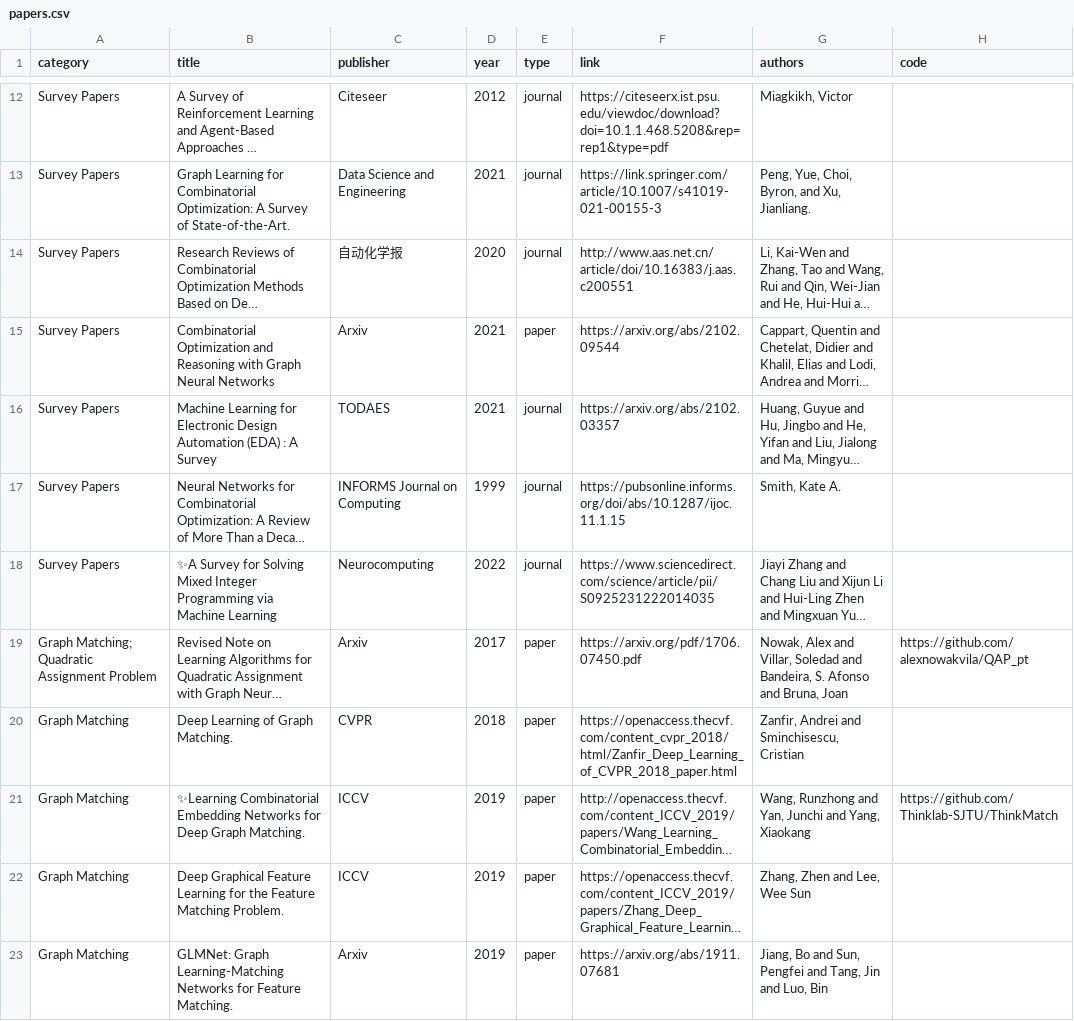
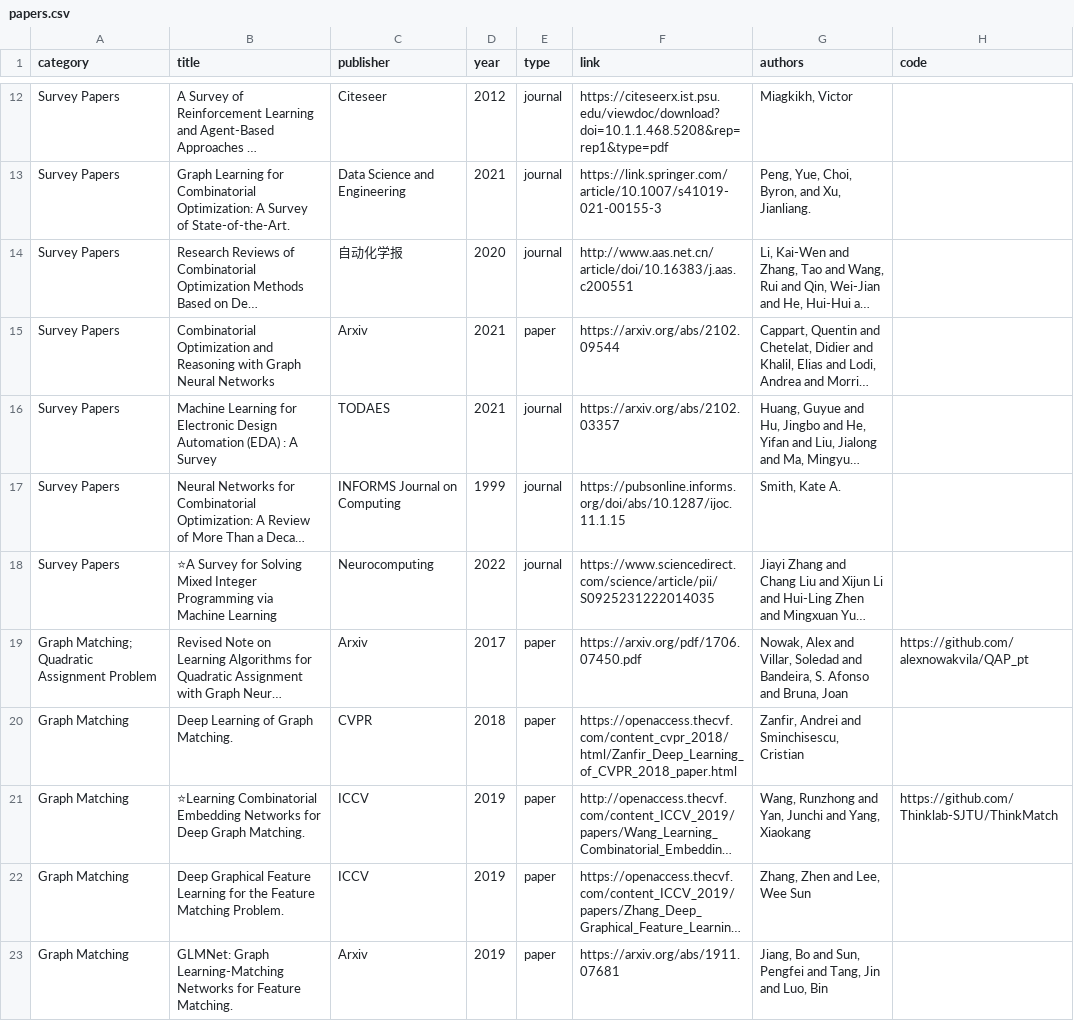
Before and after one commit to Thinklab-SJTU/awesome-ml4co, a CSV file: data/papers.csv, drawn as a sheet; only a part is shown, gaps mark what is left out; long unchanged cells end in …; the diff covers the shown part only; the diff names each change by its address in the sheet, - before the commit and + after, or states it on an @@ line.

```diff
--- a/data/papers.csv
+++ b/data/papers.csv
-B18 (title): ✨A Survey for…
+B18 (title): ⭐A Survey for…
-B21 (title): ✨Learning Combinatorial Embedding…
+B21 (title): ⭐Learning Combinatorial Embedding…
```
Also changed, not shown: 16 edited cells elsewhere in this file, 2 other files.
